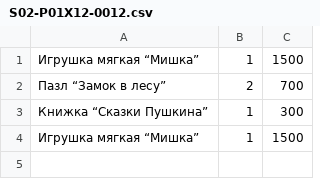
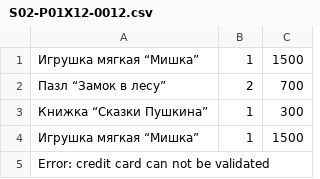
Before and after one commit to Alex-saan/java1, a CSV file: src/ru/progwards/java1/lessons/files/S02-P01X12-0012.csv, drawn as a sheet; the diff names each change by its address in the sheet, - before the commit and + after, or states it on an @@ line.

```diff
--- a/src/ru/progwards/java1/lessons/files/S02-P01X12-0012.csv
+++ b/src/ru/progwards/java1/lessons/files/S02-P01X12-0012.csv
+row 5: Error: credit card can not be validated
```
Also changed, not shown: 11 other files.
